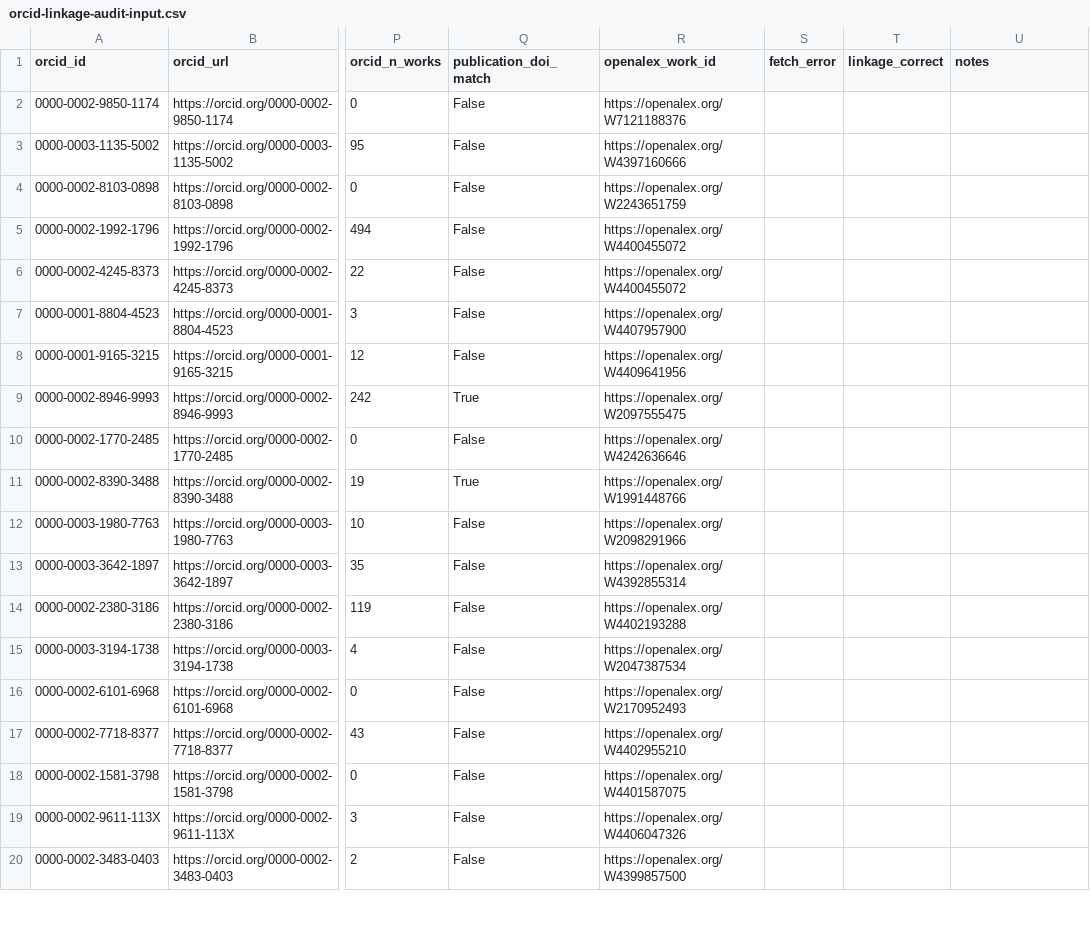
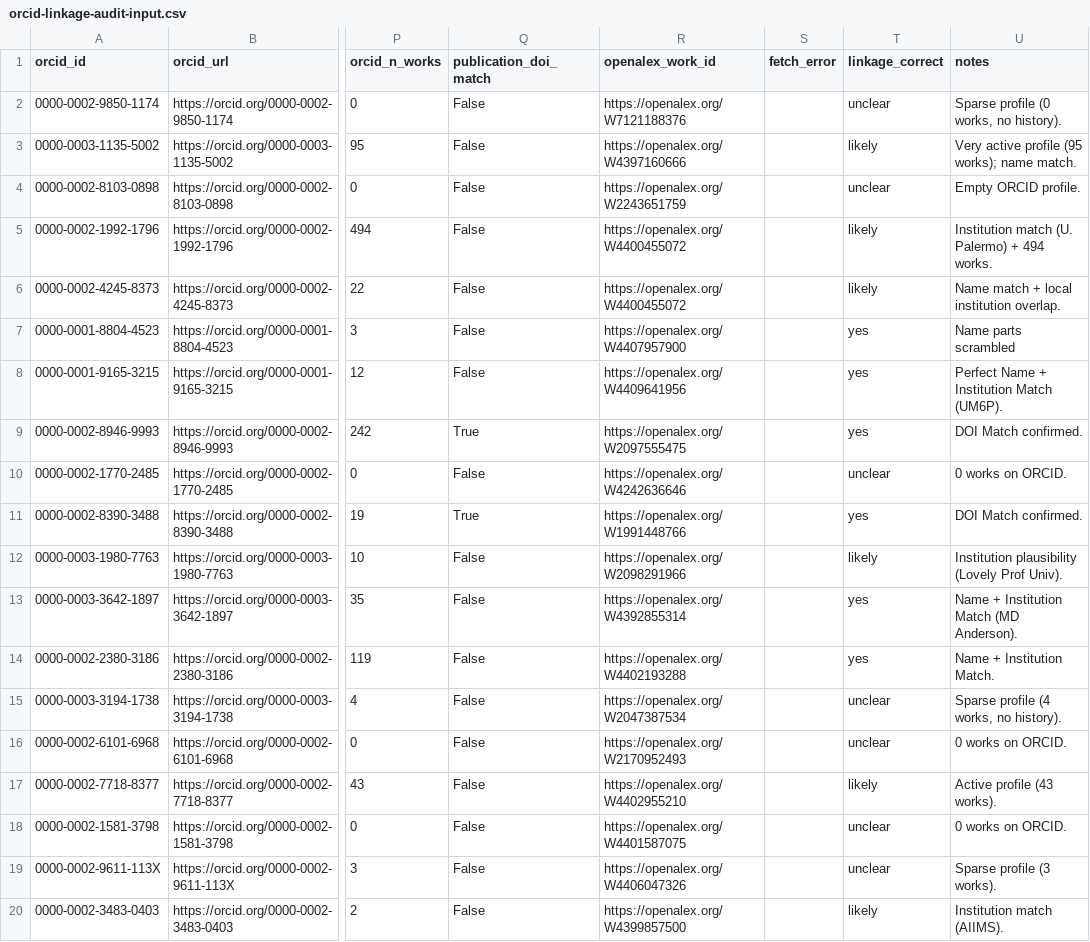
Before and after one commit to kar-ganap/originality, a CSV file: whitespace_2/experiments/phase-0.2/orcid-linkage-audit-input.csv, drawn as a sheet; only a part is shown, gaps mark what is left out; the diff covers the shown part only; the diff names each change by its address in the sheet, - before the commit and + after, or states it on an @@ line.

Commit message:
Phase 0.2 Wave 3A — hand-audit complete: §4 PASSES (98.6%)
User completed the 100-row hand-audit per the workflow doc.
Result: §4 ORCID-linkage validation passes overall + per-region
thresholds with strong margin.

Distribution: 36 yes / 35 likely / 28 unclear / 1 no.

Reading B (unclear excluded from numerator AND denominator):

| Cell | n_total | n_decisive | rate | status |
|---|---:|---:|---:|---|
| Overall | 100 | 72 | 98.6% | ✅ PASS (≥70%) |
| East-Asian | 14 | 9 | 88.9% | ✅ PASS (≥50%) |
| Anglo | 2 | 2 | 100% | ✅ PASS |
| Other | 77 | 56 | 100% | ✅ PASS |
| Slavic | 5 | 4 | 100% | ✅ PASS |
| South-Asian | 2 | 1 | 100% | ✅ PASS |

Only 1 no: Row 88 "Yuliang Feng" — ORCID's stored given-name was
"Yunhao", a real name conflict. OpenAlex's automated linkage
matched to a different person.

28 unclear: sparse ORCID profiles (0-4 works, no employment
history). Excluded from rate per Reading B; reported as residual
uncertainty.

§9a P5 implication: no per-region restriction needed. All five
heuristic regions clear the ≥50% threshold. The ORCID-linked
ground-truth subsample is usable across the full demographic
stack at Stage 1.

Hand-audit followed the workflow in
experiments/phase-0.2/orcid-linkage-audit-workflow.md (printed
companion). Per-row reasoning captured in `notes` column of the
audit CSV.

Wave 3A acceptance gate met. Phase 0.2 closes after Wave 5
(consolidation + retro + transition signoff).

```diff
--- a/whitespace_2/experiments/phase-0.2/orcid-linkage-audit-input.csv
+++ b/whitespace_2/experiments/phase-0.2/orcid-linkage-audit-input.csv
-T2 (linkage_correct): (empty)
+T2 (linkage_correct): unclear
-U2 (notes): (empty)
+U2 (notes): Sparse profile (0 works, no history).
-T3 (linkage_correct): (empty)
+T3 (linkage_correct): likely
-U3 (notes): (empty)
+U3 (notes): Very active profile (95 works); name match.
-T4 (linkage_correct): (empty)
+T4 (linkage_correct): unclear
-U4 (notes): (empty)
+U4 (notes): Empty ORCID profile.
-T5:T6 (linkage_correct): (empty)
+T5:T6 (linkage_correct): likely
-U5 (notes): (empty)
+U5 (notes): Institution match (U. Palermo) + 494 works.
-U6 (notes): (empty)
+U6 (notes): Name match + local institution overlap.
-T7:T9 (linkage_correct): (empty)
+T7:T9 (linkage_correct): yes
-U7 (notes): (empty)
+U7 (notes): Name parts scrambled
-U8 (notes): (empty)
+U8 (notes): Perfect Name + Institution Match (UM6P).
-U9 (notes): (empty)
+U9 (notes): DOI Match confirmed.
-T10 (linkage_correct): (empty)
+T10 (linkage_correct): unclear
-U10 (notes): (empty)
+U10 (notes): 0 works on ORCID.
-T11 (linkage_correct): (empty)
+T11 (linkage_correct): yes
-U11 (notes): (empty)
+U11 (notes): DOI Match confirmed.
-T12 (linkage_correct): (empty)
+T12 (linkage_correct): likely
-U12 (notes): (empty)
+U12 (notes): Institution plausibility (Lovely Prof Univ).
-T13:T14 (linkage_correct): (empty)
+T13:T14 (linkage_correct): yes
-U13 (notes): (empty)
+U13 (notes): Name + Institution Match (MD Anderson).
-U14 (notes): (empty)
+U14 (notes): Name + Institution Match.
-T15:T16 (linkage_correct): (empty)
+T15:T16 (linkage_correct): unclear
-U15 (notes): (empty)
+U15 (notes): Sparse profile (4 works, no history).
-U16 (notes): (empty)
+U16 (notes): 0 works on ORCID.
-T17 (linkage_correct): (empty)
+T17 (linkage_correct): likely
-U17 (notes): (empty)
+U17 (notes): Active profile (43 works).
-T18:T19 (linkage_correct): (empty)
+T18:T19 (linkage_correct): unclear
-U18 (notes): (empty)
+U18 (notes): 0 works on ORCID.
-U19 (notes): (empty)
+U19 (notes): Sparse profile (3 works).
-T20 (linkage_correct): (empty)
+T20 (linkage_correct): likely
-U20 (notes): (empty)
+U20 (notes): Institution match (AIIMS).
```
Also changed, not shown: 162 edited cells elsewhere in this file, 2 other files.
